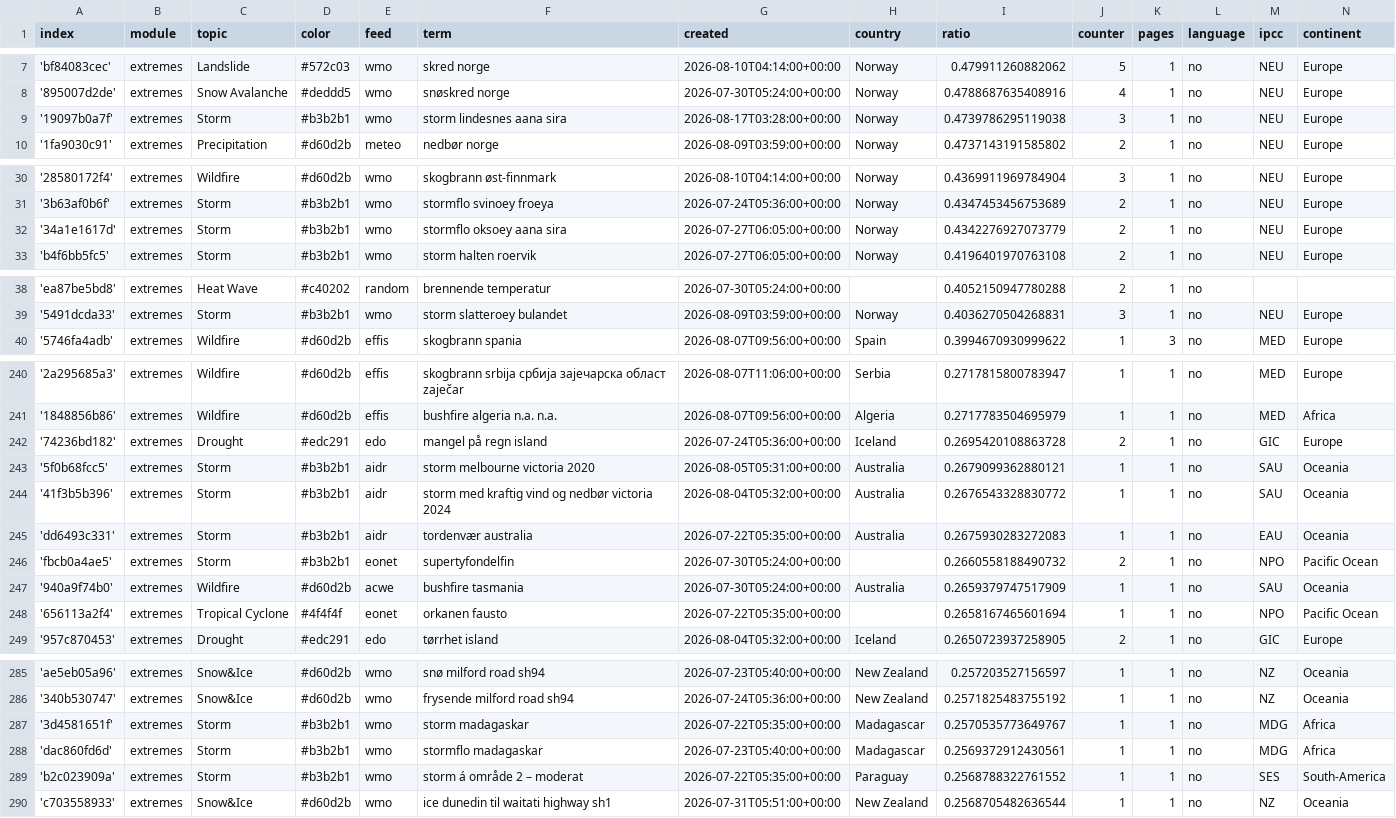
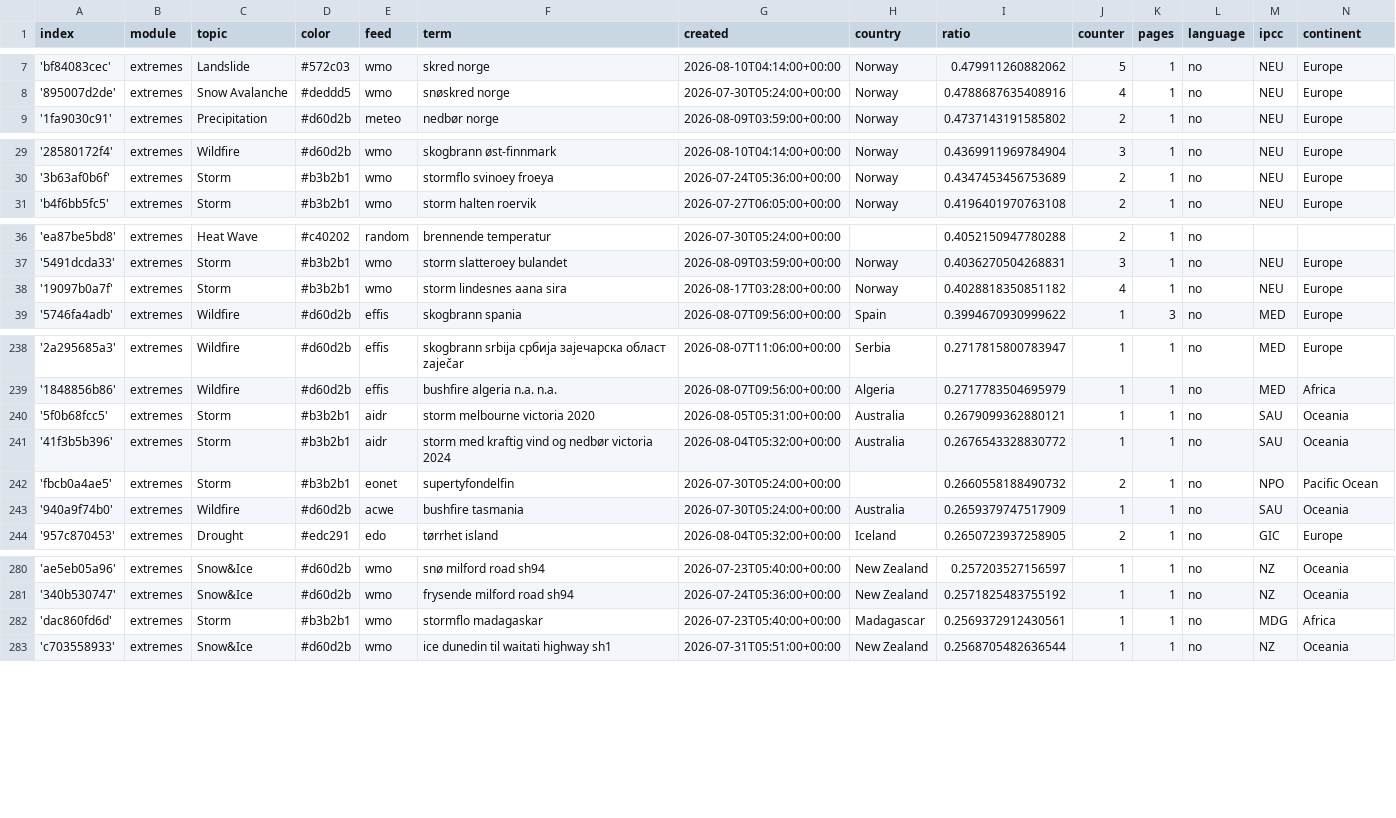
Before and after one commit to sonjanews/norwegianExtreme, a CSV file: terms.csv, drawn as a sheet; only a part is shown, gaps mark what is left out; removed rows and columns are numbered as before the commit, all else as after; the diff covers the shown part only; the diff names each change by its address in the sheet, - before the commit and + after, or states it on an @@ line.

```diff
--- a/terms.csv
+++ b/terms.csv
-row 9: '19097b0a7f' | extremes | Storm | #b3b2b1 | wmo | storm lindesnes aana sira | 2026-08-17T03:28:00+00:00 | Norway | 0.4739786295119038 | 3 | 1 | no | NEU | Europe
-row 32: '34a1e1617d' | extremes | Storm | #b3b2b1 | wmo | stormflo oksoey aana sira | 2026-07-27T06:05:00+00:00 | Norway | 0.4342276927073779 | 2 | 1 | no | NEU | Europe
+row 38: '19097b0a7f' | extremes | Storm | #b3b2b1 | wmo | storm lindesnes aana sira | 2026-08-17T03:28:00+00:00 | Norway | 0.4028818350851182 | 4 | 1 | no | NEU | Europe
-row 242: '74236bd182' | extremes | Drought | #edc291 | edo | mangel på regn island | 2026-07-24T05:36:00+00:00 | Iceland | 0.2695420108863728 | 2 | 1 | no | GIC | Europe
-row 245: 'dd6493c331' | extremes | Storm | #b3b2b1 | aidr | tordenvær australia | 2026-07-22T05:35:00+00:00 | Australia | 0.2675930283272083 | 1 | 1 | no | EAU | Oceania
-row 248: '656113a2f4' | extremes | Tropical Cyclone | #4f4f4f | eonet | orkanen fausto | 2026-07-22T05:35:00+00:00 |  | 0.2658167465601694 | 1 | 1 | no | NPO | Pacific Ocean
-row 287: '3d4581651f' | extremes | Storm | #b3b2b1 | wmo | storm madagaskar | 2026-07-22T05:35:00+00:00 | Madagascar | 0.2570535773649767 | 1 | 1 | no | MDG | Africa
-row 289: 'b2c023909a' | extremes | Storm | #b3b2b1 | wmo | storm á område 2 – moderat | 2026-07-22T05:35:00+00:00 | Paraguay | 0.2568788322761552 | 1 | 1 | no | SES | South-America
```
Also changed, not shown: 1 added row, 2 removed rows and 2 edited cells elsewhere in this file, 2 other files.
